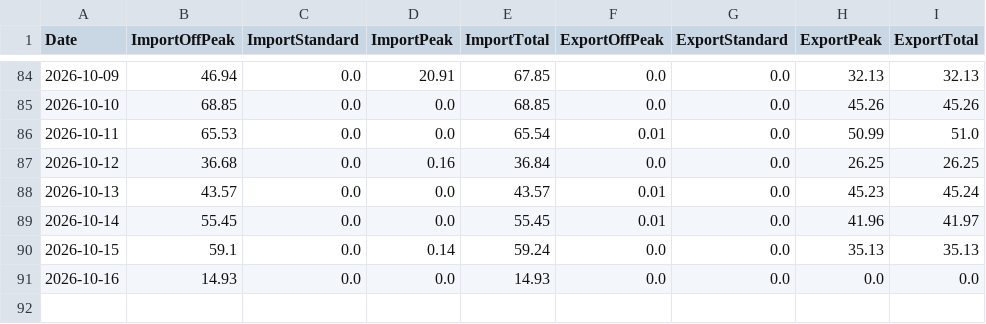
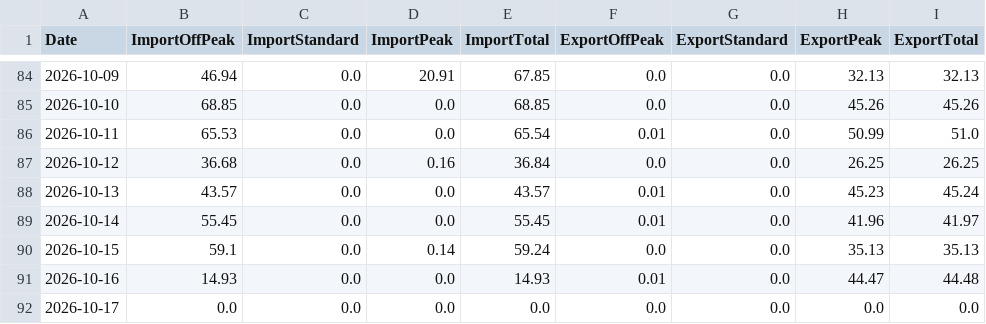
Before and after one commit to Alan-K/public-csv, a CSV file: Energy_Data.csv, drawn as a sheet; only a part is shown, gaps mark what is left out.

```diff
--- a/Energy_Data.csv
+++ b/Energy_Data.csv
@@ -90,2 +90,3 @@ Date,ImportOffPeak,ImportStandard,ImportPeak,ImportTotal,ExportOffPeak,ExportSta
 2026-10-15,59.1,0.0,0.14,59.24,0.0,0.0,35.13,35.13
-2026-10-16,14.93,0.0,0.0,14.93,0.0,0.0,0.0,0.0
+2026-10-16,14.93,0.0,0.0,14.93,0.01,0.0,44.47,44.48
+2026-10-17,0.0,0.0,0.0,0.0,0.0,0.0,0.0,0.0
```
